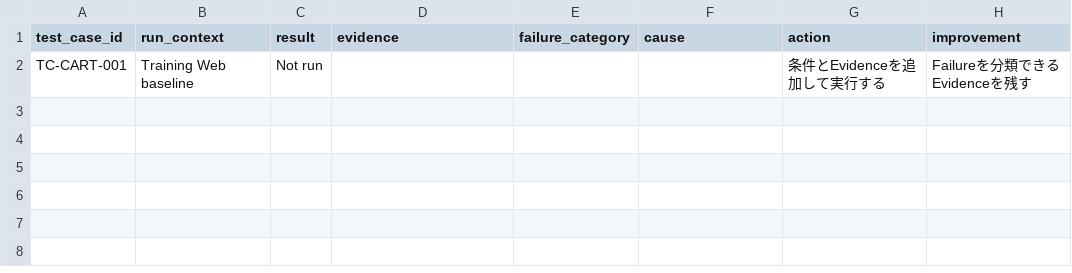
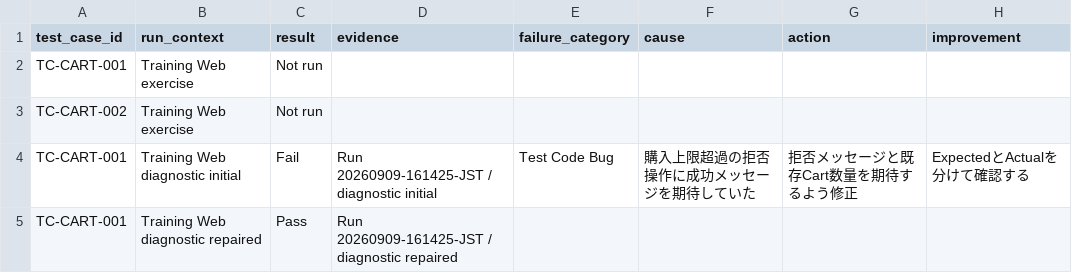
Before and after one commit to ryu-yoshikawa-pro-vision/qa-training-store, a CSV file: training/workbook/04_execution-improvement.csv, drawn as a sheet.

Commit message:
test: Training教材のWorkbookと演習契約を同期する

```diff
--- a/training/workbook/04_execution-improvement.csv
+++ b/training/workbook/04_execution-improvement.csv
@@ -1,2 +1,5 @@
 test_case_id,run_context,result,evidence,failure_category,cause,action,improvement
-TC-CART-001,Training Web baseline,Not run,,,,条件とEvidenceを追加して実行する,Failureを分類できるEvidenceを残す
+TC-CART-001,Training Web exercise,Not run,,,,,
+TC-CART-002,Training Web exercise,Not run,,,,,
+TC-CART-001,Training Web diagnostic initial,Fail,Run 20260909-161425-JST / diagnostic initial,Test Code Bug,購入上限超過の拒否操作に成功メッセージを期待していた,拒否メッセージと既存Cart数量を期待するよう修正,ExpectedとActualを分けて確認する
+TC-CART-001,Training Web diagnostic repaired,Pass,Run 20260909-161425-JST / diagnostic repaired,,,,
```
Also changed, not shown: training/workbook/01_target-risk.csv, training/workbook/02_test-cases.csv, 12 other files.
